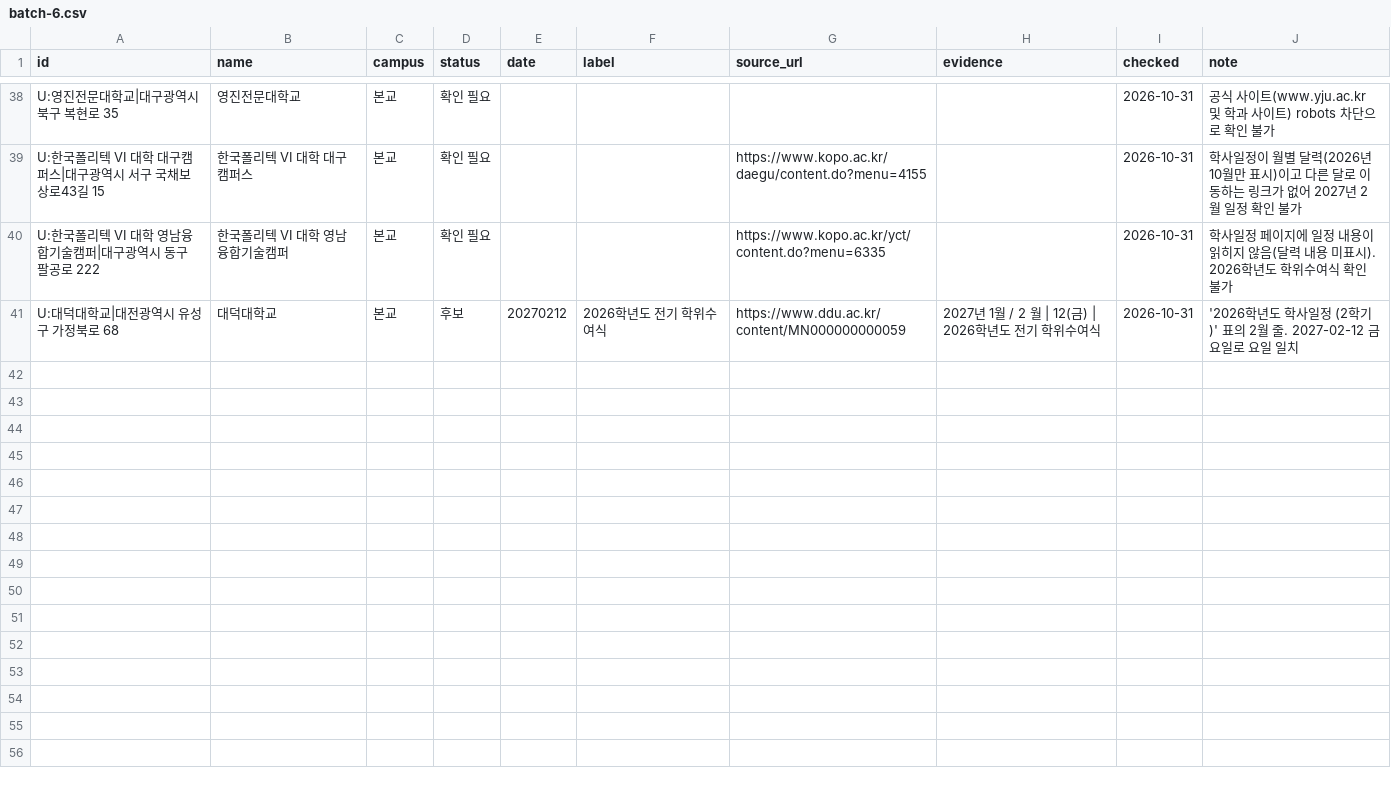
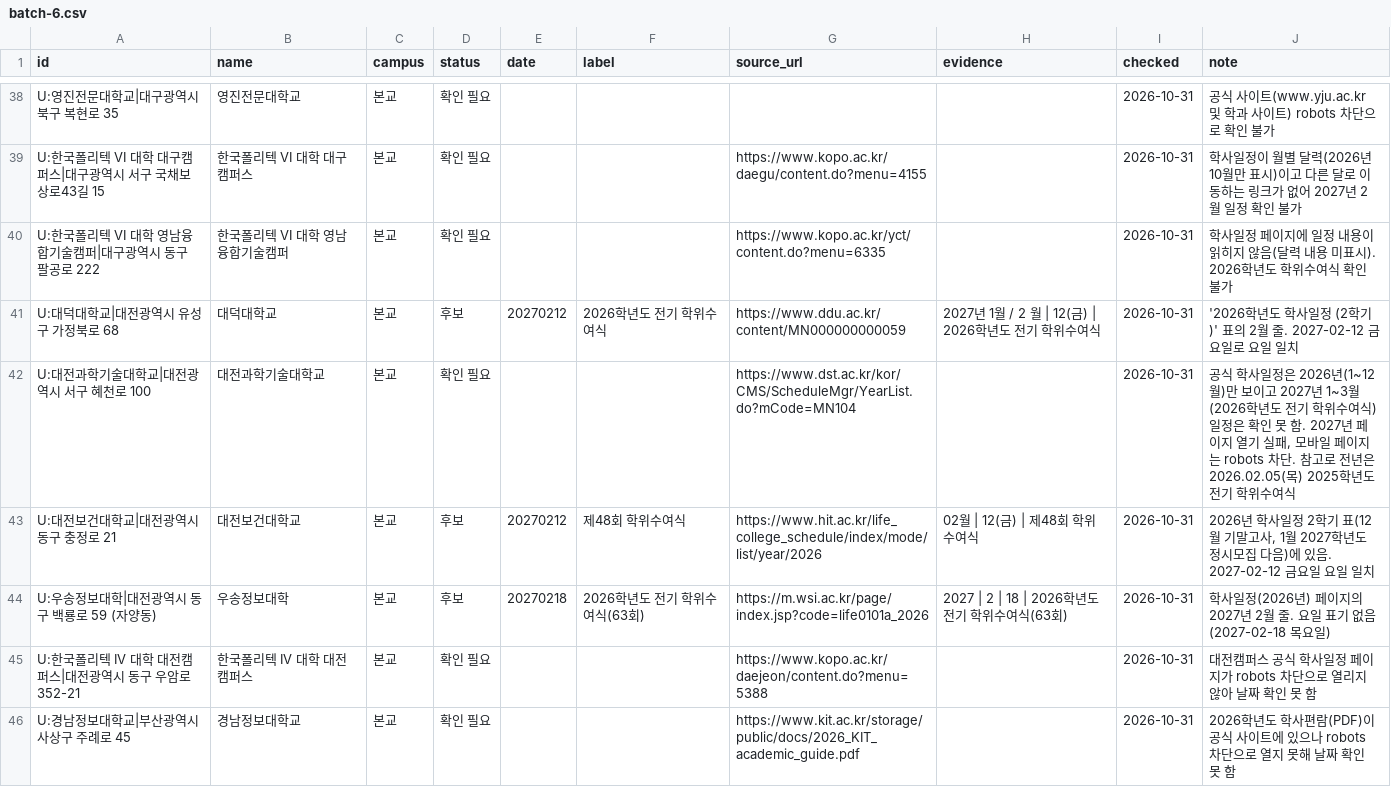
Before and after one commit to best15993232-sudo/flower-planner, a CSV file: docs/univ-survey/batch-6.csv, drawn as a sheet; only a part is shown, gaps mark what is left out; the diff covers the shown part only; the diff names each change by its address in the sheet, - before the commit and + after, or states it on an @@ line.

```diff
--- a/docs/univ-survey/batch-6.csv
+++ b/docs/univ-survey/batch-6.csv
+row 42: U:대전과학기술대학교|대전광역시 서구 혜천로 100 | 대전과학기술대학교 | 본교 | 확인 필요 |  |  | https://www.dst.ac.kr/kor/CMS/ScheduleMgr/YearList.do?mCode=MN104 |  | 2026-10-31 | 공식 학사일정은 2026년(1~12월)만 보이고 2027년 1~3월(2026학년도 전기 학위수여식) 일정은 확인 못 함. 2027년 페이지 열기 실패, 모바일 페이지는 robots 차단. 참고로 전년은 2026.02.05(목) 2025학년도 전기 학위수여식
+row 43: U:대전보건대학교|대전광역시 동구 충정로 21 | 대전보건대학교 | 본교 | 후보 | 20270212 | 제48회 학위수여식 | https://www.hit.ac.kr/life_college_schedule/index/mode/list/year/2026 | 02월 | 12(금) | 제48회 학위수여식 | 2026-10-31 | 2026년 학사일정 2학기 표(12월 기말고사, 1월 2027학년도 정시모집 다음)에 있음. 2027-02-12 금요일 요일 일치
+row 44: U:우송정보대학|대전광역시 동구 백룡로 59 (자양동) | 우송정보대학 | 본교 | 후보 | 20270218 | 2026학년도 전기 학위수여식(63회) | https://m.wsi.ac.kr/page/index.jsp?code=life0101a_2026 | 2027 | 2 | 18 | 2026학년도 전기 학위수여식(63회) | 2026-10-31 | 학사일정(2026년) 페이지의 2027년 2월 줄. 요일 표기 없음(2027-02-18 목요일)
+row 45: U:한국폴리텍 IV 대학 대전캠퍼스|대전광역시 동구 우암로 352-21 | 한국폴리텍 IV 대학 대전캠퍼스 | 본교 | 확인 필요 |  |  | https://www.kopo.ac.kr/daejeon/content.do?menu=5388 |  | 2026-10-31 | 대전캠퍼스 공식 학사일정 페이지가 robots 차단으로 열리지 않아 날짜 확인 못 함
+row 46: U:경남정보대학교|부산광역시 사상구 주례로 45 | 경남정보대학교 | 본교 | 확인 필요 |  |  | https://www.kit.ac.kr/storage/public/docs/2026_KIT_academic_guide.pdf |  | 2026-10-31 | 2026학년도 학사편람(PDF)이 공식 사이트에 있으나 robots 차단으로 열지 못해 날짜 확인 못 함
```
Also changed, not shown: 5 added rows elsewhere in this file.
